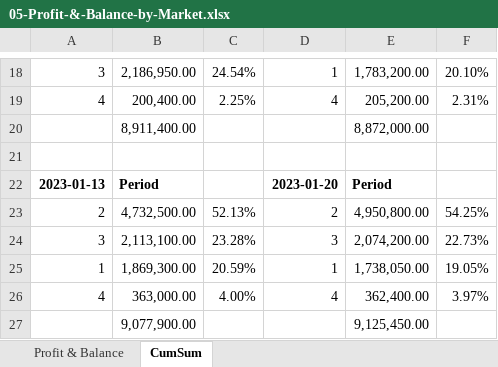
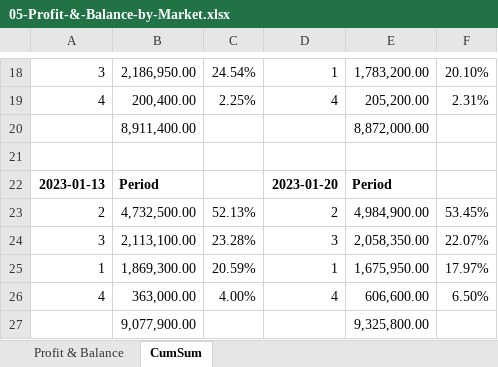
Before and after one commit to santimcs/A7, an Excel workbook: Excel/05-Profit-&-Balance-by-Market.xlsx, sheet CumSum, drawn as a sheet; only a part is shown, gaps mark what is left out; values as stored, in another font and other column widths than the file's, no borders; the diff names each change by its address in the sheet, - before the commit and + after, or states it on an @@ line.

```diff
--- a/Excel/05-Profit-&-Balance-by-Market.xlsx (sheet CumSum)
+++ b/Excel/05-Profit-&-Balance-by-Market.xlsx (sheet CumSum)
-E23: 4,950,800.00
+E23: 4,984,900.00
-F23: 54.25%
+F23: 53.45%
-E24: 2,074,200.00
+E24: 2,058,350.00
-F24: 22.73%
+F24: 22.07%
-E25: 1,738,050.00
+E25: 1,675,950.00
-F25: 19.05%
+F25: 17.97%
-E26: 362,400.00
+E26: 606,600.00
-F26: 3.97%
+F26: 6.50%
-E27: 9,125,450.00
+E27: 9,325,800.00
```
Also changed, not shown: sheet Profit & Balance, Excel/01-CashFlow.xlsx, Excel/02-Profit_by_Type.xlsx, 51 other files.
